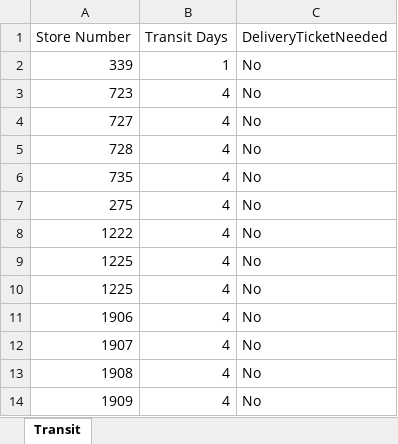
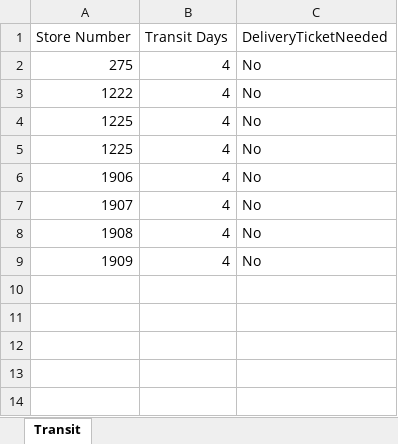
Before and after one commit to wp-marcom/marcom, an Excel workbook: projects/mister-campaign-box/TransitTimes.xlsx, sheet Transit, drawn as a sheet; values as stored, in another font and other column widths than the file's, no borders; the diff names each change by its address in the sheet, - before the commit and + after, or states it on an @@ line.

```diff
--- a/projects/mister-campaign-box/TransitTimes.xlsx (sheet Transit)
+++ b/projects/mister-campaign-box/TransitTimes.xlsx (sheet Transit)
-row 2: 339 | 1 | No
-row 3: 723 | 4 | No
-row 4: 727 | 4 | No
-row 5: 728 | 4 | No
-row 6: 735 | 4 | No
```
Also changed, not shown: 7 other files.
